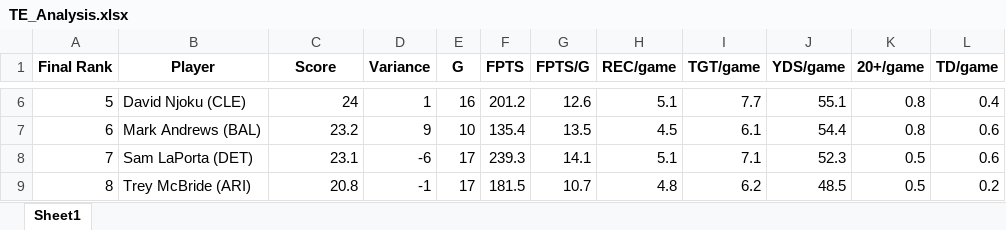
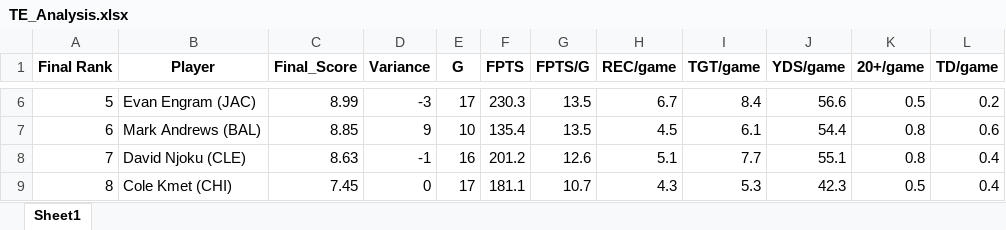
Before and after one commit to meltangonan/fantasy-football, an Excel workbook: TE/Full/TE_Analysis.xlsx, sheet Sheet1, drawn as a sheet; only a part is shown, gaps mark what is left out; values as stored, in another font and other column widths than the file's, no borders; the diff covers the shown part only; the diff names each change by its address in the sheet, - before the commit and + after, or states it on an @@ line.

```diff
--- a/TE/Full/TE_Analysis.xlsx (sheet Sheet1)
+++ b/TE/Full/TE_Analysis.xlsx (sheet Sheet1)
-C1: Score
+C1: Final_Score
-B6 (Player): David Njoku (CLE)
+B6 (Player): Evan Engram (JAC)
-C6 (Final_Score): 24
+C6 (Final_Score): 8.99
-D6 (Variance): 1
+D6 (Variance): -3
-E6 (G): 16
+E6 (G): 17
-F6 (FPTS): 201.2
+F6 (FPTS): 230.3
-G6 (FPTS/G): 12.6
+G6 (FPTS/G): 13.5
-H6 (REC/game): 5.1
+H6 (REC/game): 6.7
-I6 (TGT/game): 7.7
+I6 (TGT/game): 8.4
-J6 (YDS/game): 55.1
+J6 (YDS/game): 56.6
-K6 (20+/game): 0.8
+K6 (20+/game): 0.5
-L6 (TD/game): 0.4
+L6 (TD/game): 0.2
-C7 (Final_Score): 23.2
+C7 (Final_Score): 8.85
-B8 (Player): Sam LaPorta (DET)
+B8 (Player): David Njoku (CLE)
-C8 (Final_Score): 23.1
+C8 (Final_Score): 8.63
-D8 (Variance): -6
+D8 (Variance): -1
-E8 (G): 17
+E8 (G): 16
-F8 (FPTS): 239.3
+F8 (FPTS): 201.2
-G8 (FPTS/G): 14.1
+G8 (FPTS/G): 12.6
-I8 (TGT/game): 7.1
+I8 (TGT/game): 7.7
-J8 (YDS/game): 52.3
+J8 (YDS/game): 55.1
-K8 (20+/game): 0.5
+K8 (20+/game): 0.8
-L8 (TD/game): 0.6
+L8 (TD/game): 0.4
-B9 (Player): Trey McBride (ARI)
+B9 (Player): Cole Kmet (CHI)
-C9 (Final_Score): 20.8
+C9 (Final_Score): 7.45
-D9 (Variance): -1
+D9 (Variance): 0
-F9 (FPTS): 181.5
+F9 (FPTS): 181.1
-H9 (REC/game): 4.8
+H9 (REC/game): 4.3
-I9 (TGT/game): 6.2
+I9 (TGT/game): 5.3
-J9 (YDS/game): 48.5
+J9 (YDS/game): 42.3
-L9 (TD/game): 0.2
+L9 (TD/game): 0.4
```
Also changed, not shown: 1569 edited cells elsewhere in this sheet, QB/Full/QB_Analysis.xlsx, RB/Full/RB_Analysis.xlsx, 3 other files.
